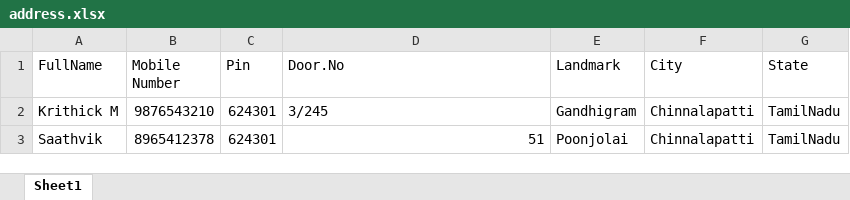
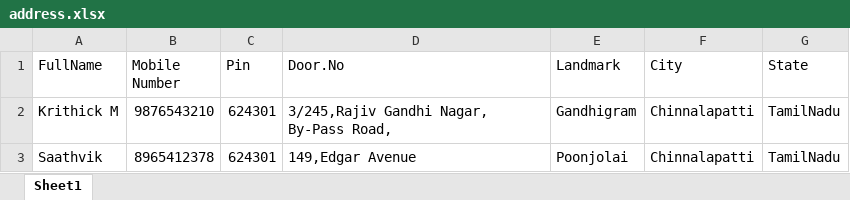
Before and after one commit to jeevanaa23/SeleniumSessions, an Excel workbook: AciesTrainingSessions/Excel/address.xlsx, sheet Sheet1, drawn as a sheet; values as stored, in another font and other column widths than the file's, no borders; the diff names each change by its address in the sheet, - before the commit and + after, or states it on an @@ line.

```diff
--- a/AciesTrainingSessions/Excel/address.xlsx (sheet Sheet1)
+++ b/AciesTrainingSessions/Excel/address.xlsx (sheet Sheet1)
-D2 (Door.No): 3/245
+D2 (Door.No): 3/245,Rajiv Gandhi Nagar, By-Pass Road,
-D3 (Door.No): 51
+D3 (Door.No): 149,Edgar Avenue
```
Also changed, not shown: 29 other files.
